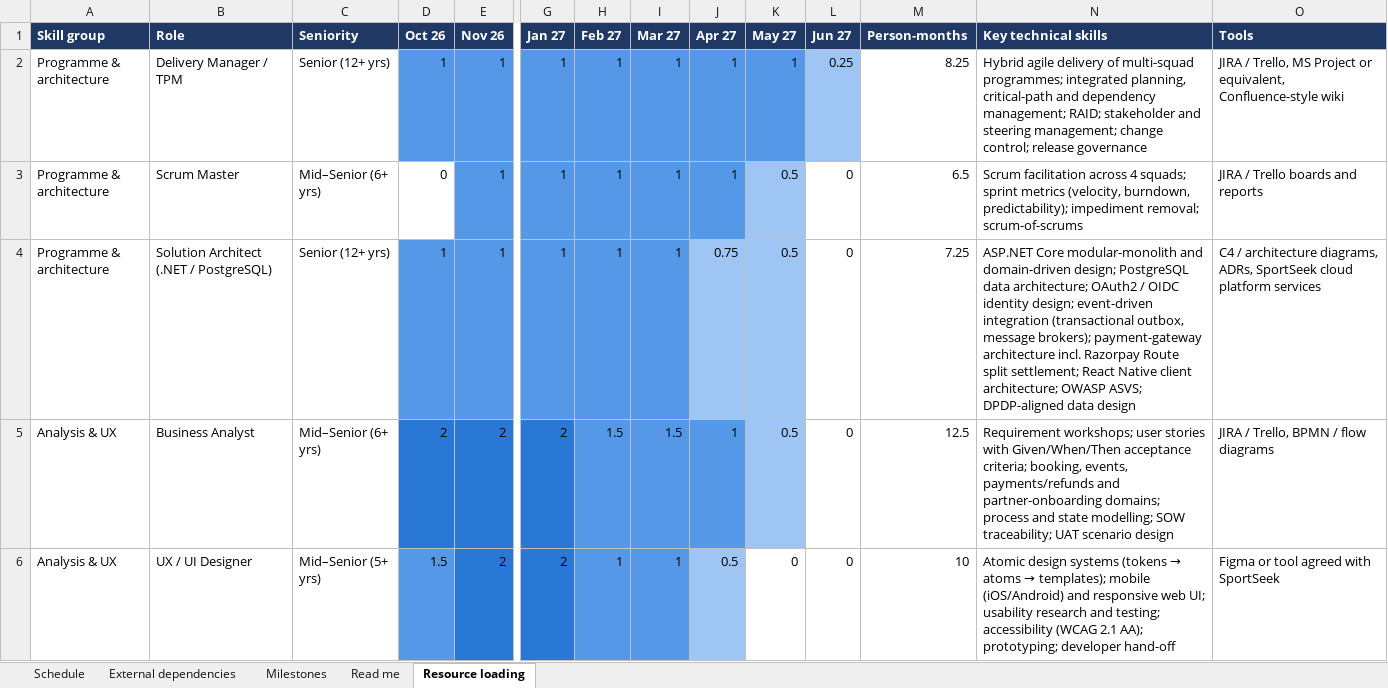
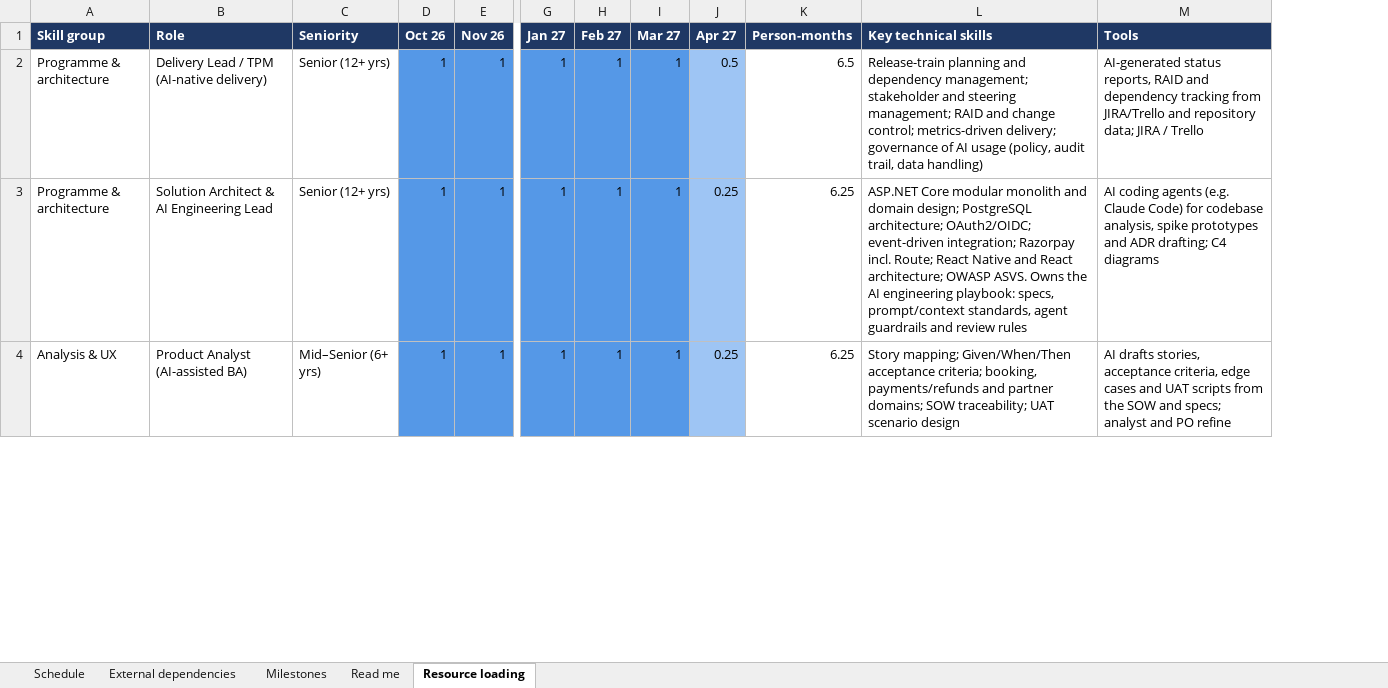
Before and after one commit to sr124s71-alt/RacingAhead, an Excel workbook: docs/phase-2a/01a_Project_Plan_Workbook.xlsx, sheet Resource loading, drawn as a sheet; only a part is shown, gaps mark what is left out; values as stored, in another font and other column widths than the file's, no borders; removed rows and columns are numbered as before the commit, all else as after; rows hold the shown columns only; the diff covers the shown part only; the diff names each change by its address in the sheet, - before the commit and + after, or states it on an @@ line.

```diff
--- a/docs/phase-2a/01a_Project_Plan_Workbook.xlsx (sheet Resource loading)
+++ b/docs/phase-2a/01a_Project_Plan_Workbook.xlsx (sheet Resource loading)
-column K (May 27), row 2: 1; row 4: 0.5
-column L (Jun 27), row 2: 0.25; row 4: 0
-B2 (Role): Delivery Manager / TPM
+B2 (Role): Delivery Lead / TPM (AI-native delivery)
-J2 (Apr 27): 1
+J2 (Apr 27): 0.5
-J2 fill: #5598E7
+J2 fill: #9EC5F4
-K2 (Person-months): 8.25
+K2 (Person-months): 6.5
-L2 (Key technical skills): Hybrid agile delivery of multi-squad programmes; integrated planning, critical-path and dependency management; RAID; stakeholder and steering management; change control; release governance
+L2 (Key technical skills): Release-train planning and dependency management; stakeholder and steering management; RAID and change control; metrics-driven delivery; governance of AI usage (policy, audit trail, data handling)
-M2 (Tools): JIRA / Trello, MS Project or equivalent, Confluence-style wiki
+M2 (Tools): AI-generated status reports, RAID and dependency tracking from JIRA/Trello and repository data; JIRA / Trello
-row 3: Programme & architecture | Scrum Master | Mid–Senior (6+ yrs) | 0 | 1 | 1 | 1 | 1 | 1 | 0.5 | 0 | 6.5 | Scrum facilitation across 4 squads; sprint metrics (velocity, burndown, predictability); impediment removal; scrum-of-scrums | JIRA / Trello boards and reports
-B3 (Role): Solution Architect (.NET / PostgreSQL)
+B3 (Role): Solution Architect & AI Engineering Lead
-J3 (Apr 27): 0.75
+J3 (Apr 27): 0.25
-K3 (Person-months): 7.25
+K3 (Person-months): 6.25
-L3 (Key technical skills): ASP.NET Core modular-monolith and domain-driven design; PostgreSQL data architecture; OAuth2 / OIDC identity design; event-driven integration (transactional outbox, message brokers); payment-gateway architecture incl. Razorpay Route split settlement; React Native client architecture; OWASP ASVS; DPDP-aligned data design
+L3 (Key technical skills): ASP.NET Core modular monolith and domain design; PostgreSQL architecture; OAuth2/OIDC; event-driven integration; Razorpay incl. Route; React Native and React architecture; OWASP ASVS. Owns the AI engineering playbook: specs, prompt/context standards, agent guardrails and review rules
-M3 (Tools): C4 / architecture diagrams, ADRs, SportSeek cloud platform services
+M3 (Tools): AI coding agents (e.g. Claude Code) for codebase analysis, spike prototypes and ADR drafting; C4 diagrams
-row 5: Analysis & UX | Business Analyst | Mid–Senior (6+ yrs) | 2 | 2 | 2 | 1.5 | 1.5 | 1 | 0.5 | 0 | 12.5 | Requirement workshops; user stories with Given/When/Then acceptance criteria; booking, events, payments/refunds and partner-onboarding domains; process and state modelling; SOW traceability; UAT scenario design | JIRA / Trello, BPMN / flow diagrams
-row 6: Analysis & UX | UX / UI Designer | Mid–Senior (5+ yrs) | 1.5 | 2 | 2 | 1 | 1 | 0.5 | 0 | 0 | 10 | Atomic design systems (tokens → atoms → templates); mobile (iOS/Android) and responsive web UI; usability research and testing; accessibility (WCAG 2.1 AA); prototyping; developer hand-off | Figma or tool agreed with SportSeek
+row 4: Analysis & UX | Product Analyst (AI-assisted BA) | Mid–Senior (6+ yrs) | 1 | 1 | 1 | 1 | 1 | 0.25 | 6.25 | Story mapping; Given/When/Then acceptance criteria; booking, payments/refunds and partner domains; SOW traceability; UAT scenario design | AI drafts stories, acceptance criteria, edge cases and UAT scripts from the SOW and specs; analyst and PO refine
```
Also changed, not shown: 4 added rows, 7 removed rows, 43 edited cells and cell formats elsewhere in this sheet, sheet Schedule, sheet Milestones, sheet External dependencies, 22 other files.
